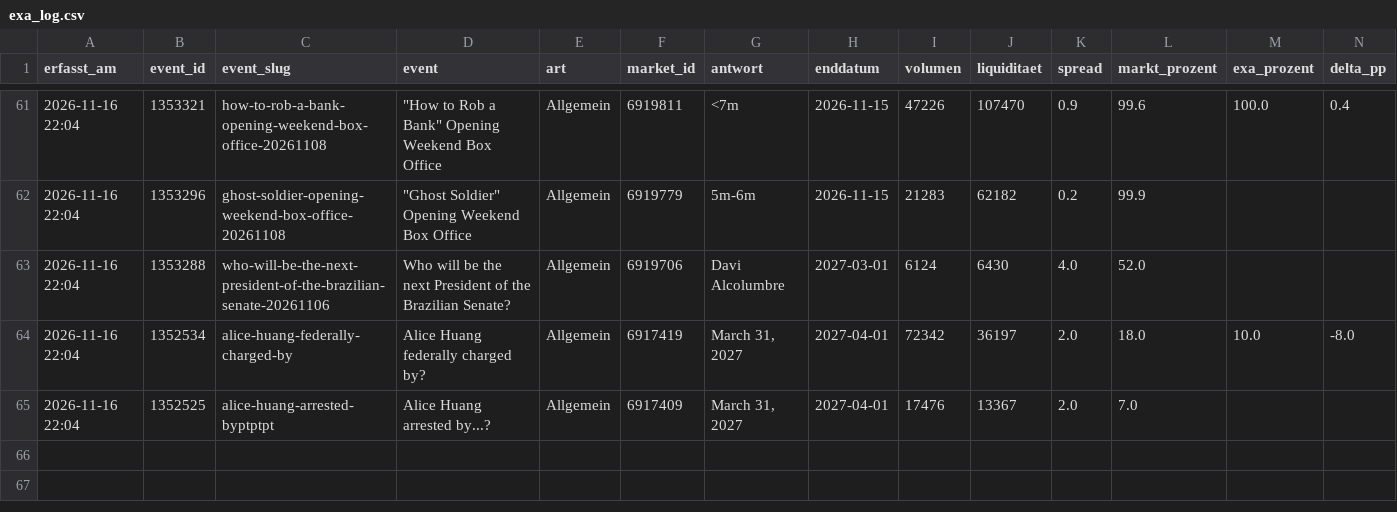
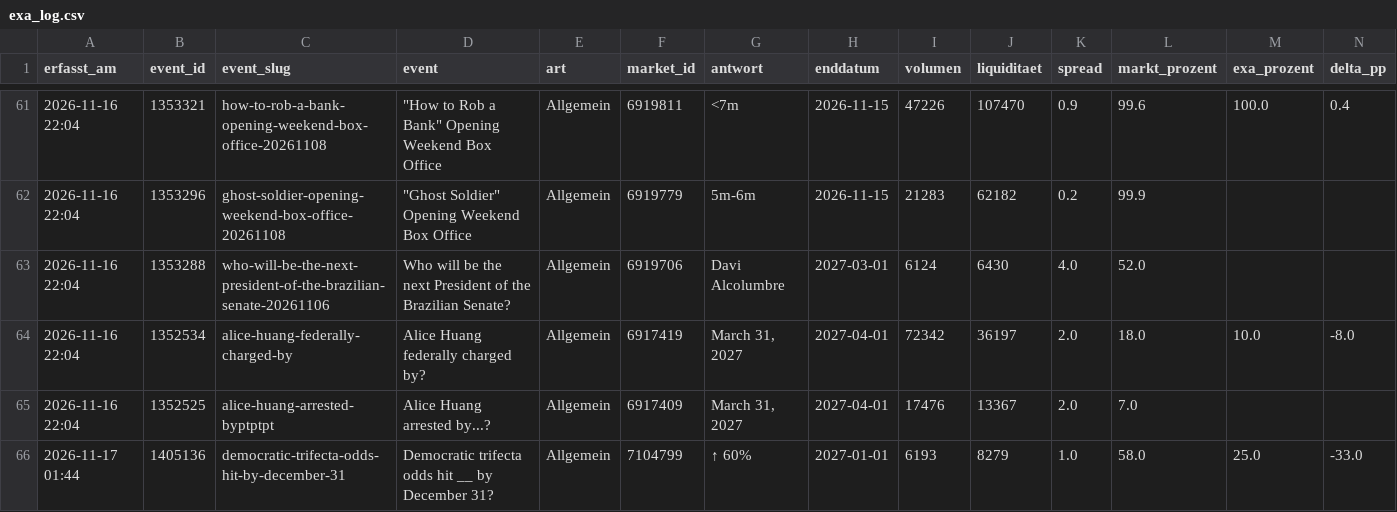
Before and after one commit to Fluc10/polymarket-scanner, a CSV file: data/exa_log.csv, drawn as a sheet; only a part is shown, gaps mark what is left out; rows hold the shown columns only; the diff names each change by its address in the sheet, - before the commit and + after, or states it on an @@ line.

```diff
--- a/data/exa_log.csv
+++ b/data/exa_log.csv
+row 66: 2026-11-17 01:44 | 1405136 | democratic-trifecta-odds-hit-by-december-31 | Democratic trifecta odds hit __ by December 31? | Allgemein | 7104799 | ↑ 60% | 2027-01-01 | 6193 | 8279 | 1.0 | 58.0 | 25.0 | -33.0
```
